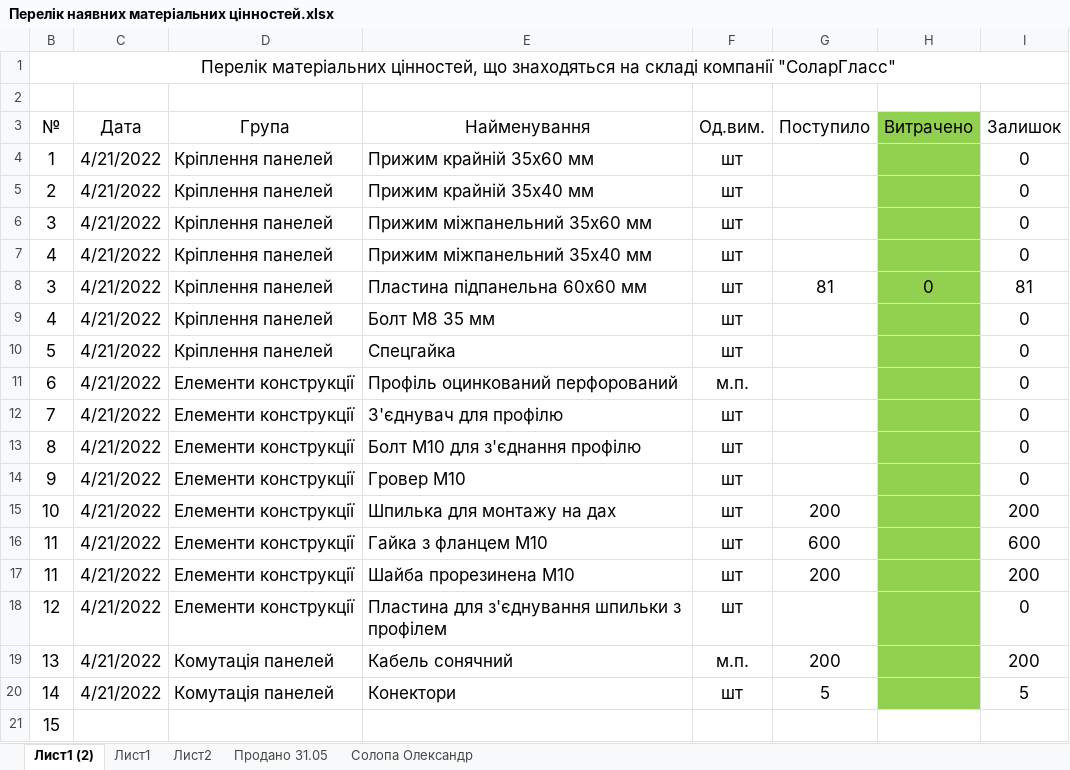
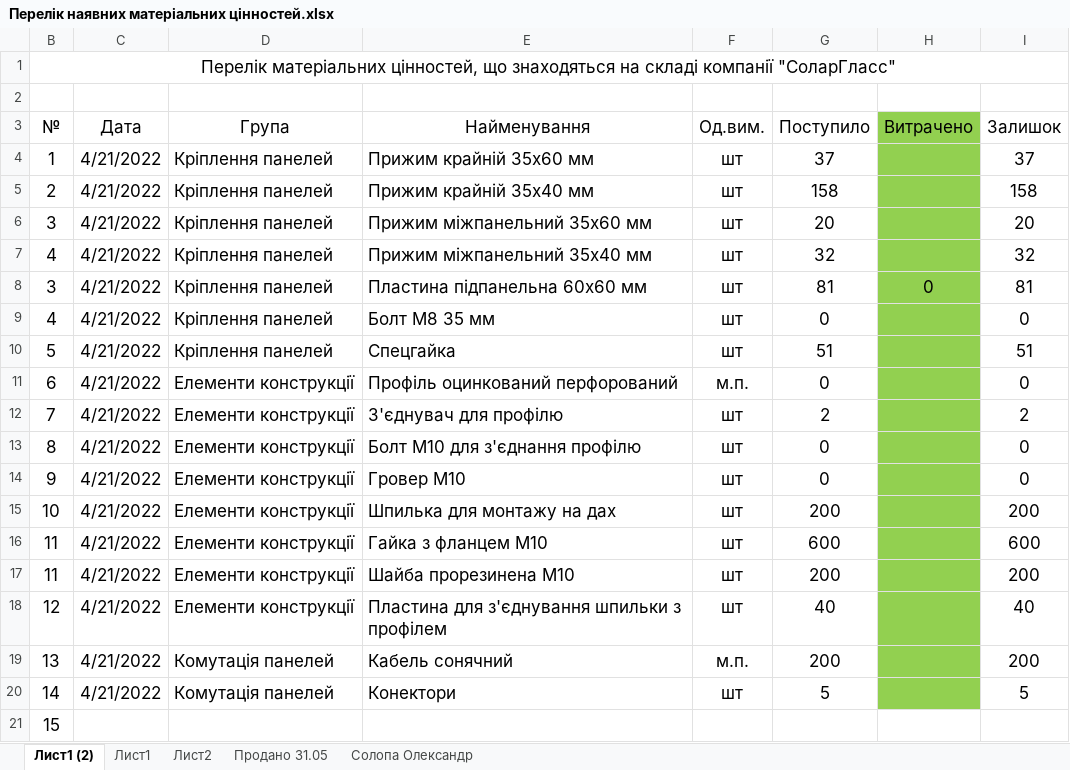
Before and after one commit to AlexandrHan/SkladSolarGlass, an Excel workbook: Перелік наявних матеріальних цінностей.xlsx, sheet Лист1 (2), drawn as a sheet; only a part is shown; values as stored, in another font and other column widths than the file's, no borders; the diff names each change by its address in the sheet, - before the commit and + after, or states it on an @@ line.

Commit message:
upgrate

```diff
--- a/Перелік наявних матеріальних цінностей.xlsx (sheet Лист1 (2))
+++ b/Перелік наявних матеріальних цінностей.xlsx (sheet Лист1 (2))
-G4 (Поступило): (empty)
+G4 (Поступило): 37
-I4 (Залишок): 0
+I4 (Залишок): 37
-G5 (Поступило): (empty)
+G5 (Поступило): 158
-I5 (Залишок): 0
+I5 (Залишок): 158
-G6 (Поступило): (empty)
+G6 (Поступило): 20
-I6 (Залишок): 0
+I6 (Залишок): 20
-G7 (Поступило): (empty)
+G7 (Поступило): 32
-I7 (Залишок): 0
+I7 (Залишок): 32
-G9 (Поступило): (empty)
+G9 (Поступило): 0
-G10 (Поступило): (empty)
+G10 (Поступило): 51
-I10 (Залишок): 0
+I10 (Залишок): 51
-G11 (Поступило): (empty)
+G11 (Поступило): 0
-G12 (Поступило): (empty)
+G12 (Поступило): 2
-I12 (Залишок): 0
+I12 (Залишок): 2
-G13:G14 (Поступило): (empty)
+G13:G14 (Поступило): 0
-G18 (Поступило): (empty)
+G18 (Поступило): 40
-I18 (Залишок): 0
+I18 (Залишок): 40
```
